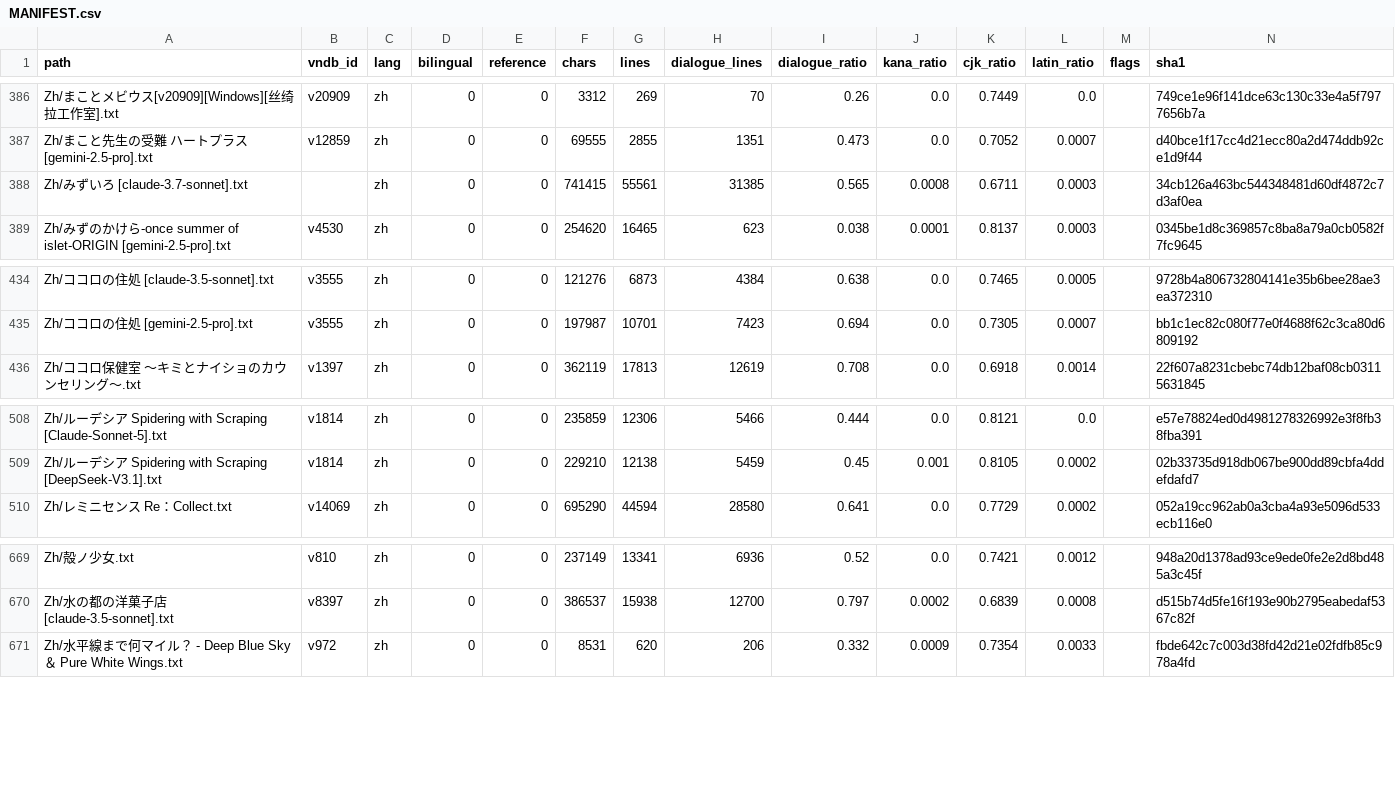
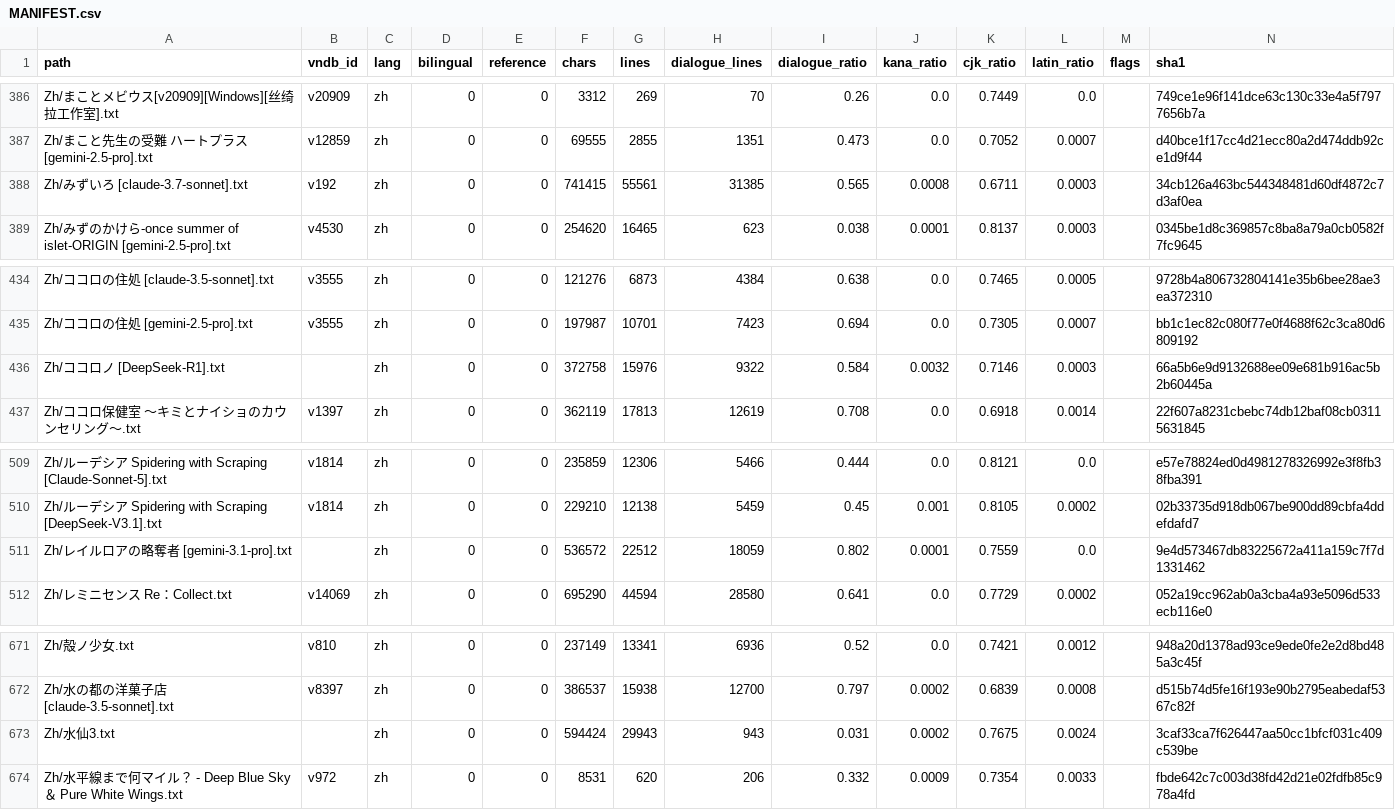
Before and after one commit to m-rui001/galgame-script-corpus, a CSV file: MANIFEST.csv, drawn as a sheet; only a part is shown, gaps mark what is left out.

```diff
--- a/MANIFEST.csv
+++ b/MANIFEST.csv
@@ -387,3 +387,3 @@ Zh/まことメビウス[v20909][Windows][丝绮拉工作室].txt,v20909,zh,0,0,
 Zh/まこと先生の受難 ハートプラス [gemini-2.5-pro].txt,v12859,zh,0,0,69555,2855,1351,0.473,0.0,0.7052,0.0007,,d40bce1f17cc4d21ecc80a2d474ddb92ce1d9f44
-Zh/みずいろ [claude-3.7-sonnet].txt,,zh,0,0,741415,55561,31385,0.565,0.0008,0.6711,0.0003,,34cb126a463bc544348481d60df4872c7d3af0ea
+Zh/みずいろ [claude-3.7-sonnet].txt,v192,zh,0,0,741415,55561,31385,0.565,0.0008,0.6711,0.0003,,34cb126a463bc544348481d60df4872c7d3af0ea
 Zh/みずのかけら-once summer of islet-ORIGIN [gemini-2.5-pro].txt,v4530,zh,0,0,254620,16465,623,0.038,0.0001,0.8137,0.0003,,0345be1d8c369857c8ba8a79a0cb0582f7fc9645
@@ -435,2 +435,3 @@ Zh/ココロの住処 [claude-3.5-sonnet].txt,v3555,zh,0,0,121276,6873,4384,0.63
 Zh/ココロの住処 [gemini-2.5-pro].txt,v3555,zh,0,0,197987,10701,7423,0.694,0.0,0.7305,0.0007,,bb1c1ec82c080f77e0f4688f62c3ca80d6809192
+Zh/ココロノ [DeepSeek-R1].txt,,zh,0,0,372758,15976,9322,0.584,0.0032,0.7146,0.0003,,66a5b6e9d9132688ee09e681b916ac5b2b60445a
 Zh/ココロ保健室 ～キミとナイショのカウンセリング～.txt,v1397,zh,0,0,362119,17813,12619,0.708,0.0,0.6918,0.0014,,22f607a8231cbebc74db12baf08cb03115631845
@@ -509,2 +510,3 @@ Zh/ルーデシア Spidering with Scraping [Claude-Sonnet-5].txt,v1814,zh,0,0,23
 Zh/ルーデシア Spidering with Scraping [DeepSeek-V3.1].txt,v1814,zh,0,0,229210,12138,5459,0.45,0.001,0.8105,0.0002,,02b33735d918db067be900dd89cbfa4ddefdafd7
+Zh/レイルロアの略奪者 [gemini-3.1-pro].txt,,zh,0,0,536572,22512,18059,0.802,0.0001,0.7559,0.0,,9e4d573467db83225672a411a159c7f7d1331462
 Zh/レミニセンス Re：Collect.txt,v14069,zh,0,0,695290,44594,28580,0.641,0.0,0.7729,0.0002,,052a19cc962ab0a3cba4a93e5096d533ecb116e0
@@ -670,2 +672,3 @@ Zh/殻ノ少女.txt,v810,zh,0,0,237149,13341,6936,0.52,0.0,0.7421,0.0012,,948a20
 Zh/水の都の洋菓子店 [claude-3.5-sonnet].txt,v8397,zh,0,0,386537,15938,12700,0.797,0.0002,0.6839,0.0008,,d515b74d5fe16f193e90b2795eabedaf5367c82f
+Zh/水仙3.txt,,zh,0,0,594424,29943,943,0.031,0.0002,0.7675,0.0024,,3caf33ca7f626447aa50cc1bfcf031c409c539be
 Zh/水平線まで何マイル？ - Deep Blue Sky ＆ Pure White Wings.txt,v972,zh,0,0,8531,620,206,0.332,0.0009,0.7354,0.0033,,fbde642c7c003d38fd42d21e02fdfb85c978a4fd
```
Also changed, not shown: SOURCES.csv, VNDB_INDEX.csv, 4 other files.
